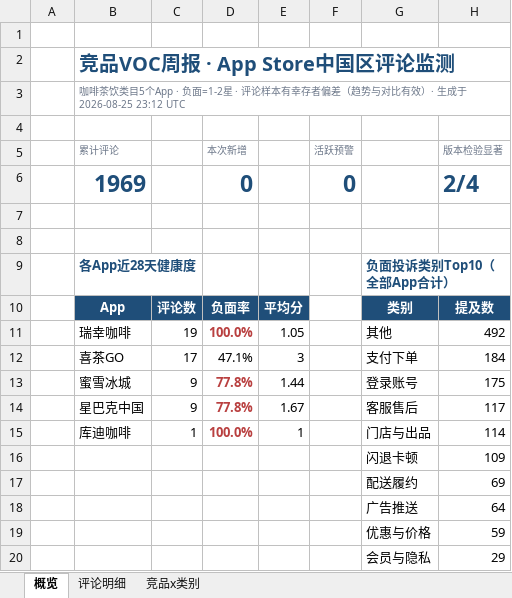
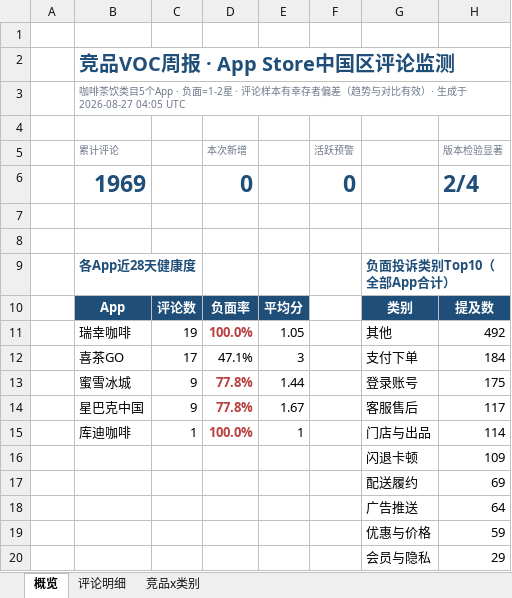
Before and after one commit to EGG-ZERO/appstore-voc-radar, an Excel workbook: reports/竞品VOC周报.xlsx, sheet 概览, drawn as a sheet; values as stored, in another font and other column widths than the file's, no borders; charts and pictures and conditional formats not drawn; the diff names each change by its address in the sheet, - before the commit and + after, or states it on an @@ line.

```diff
--- a/reports/竞品VOC周报.xlsx (sheet 概览)
+++ b/reports/竞品VOC周报.xlsx (sheet 概览)
-B3 (累计评论): …生成于 2026-08-25 23:12 UTC
+B3 (累计评论): …生成于 2026-08-27 04:05 UTC
```
Also changed, not shown: 3 other files.
